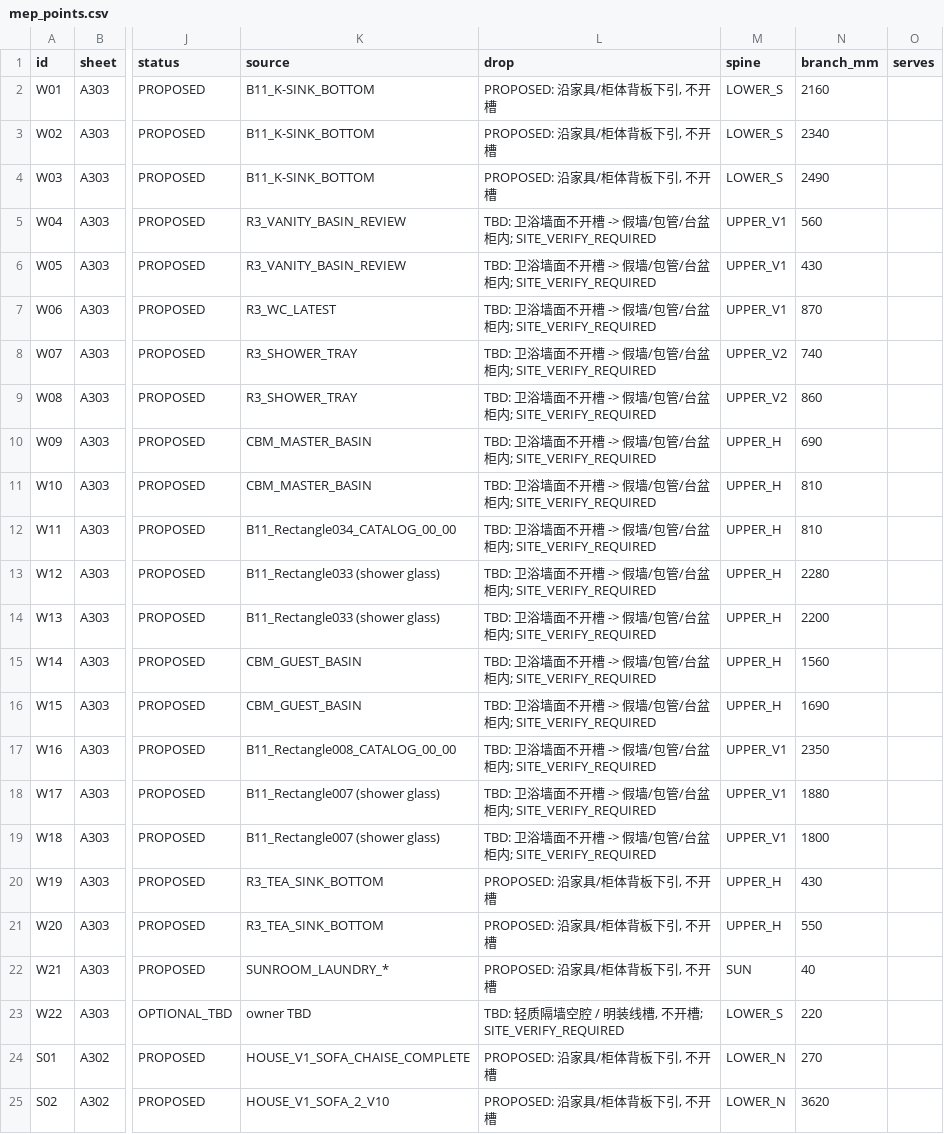
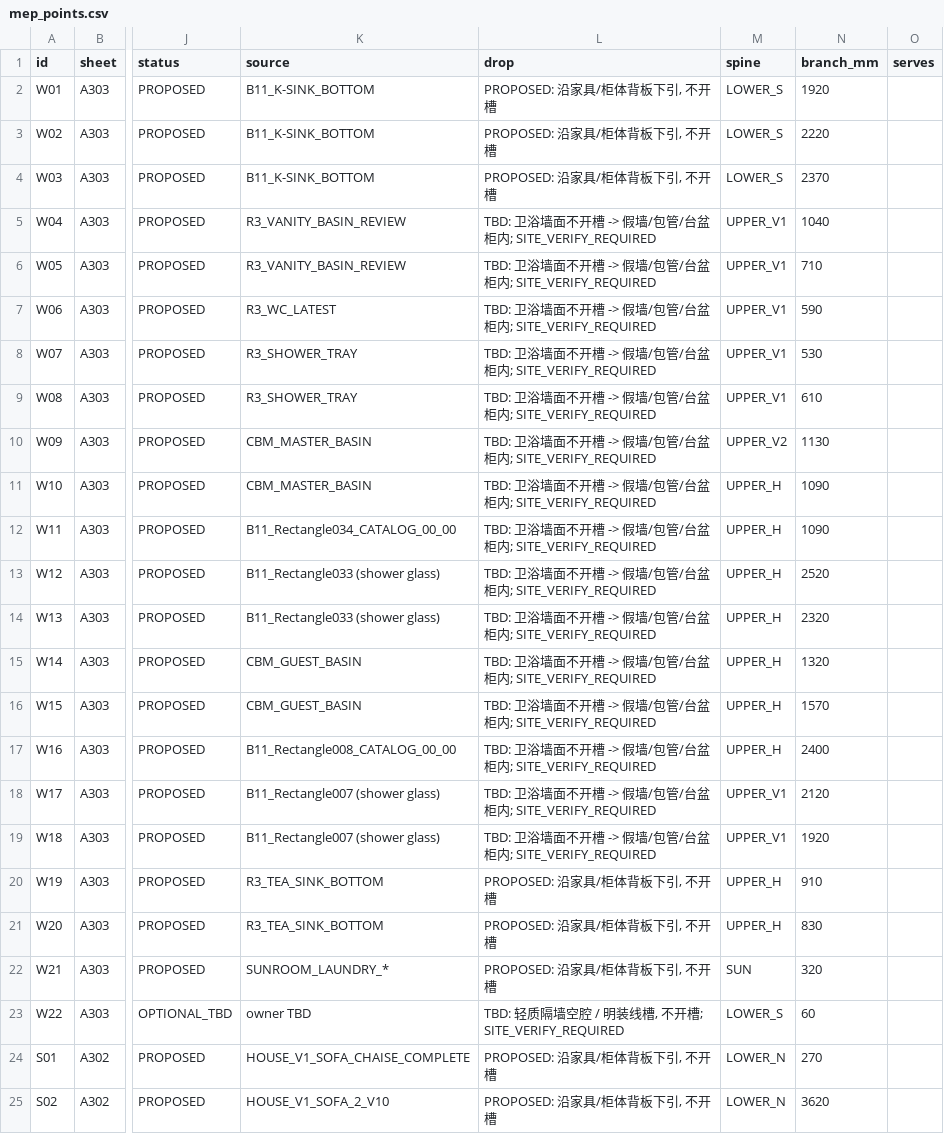
Before and after one commit to xiwei9871/internal-design, a CSV file: projects/c_type_home/cad/construction_docs/data/mep_points.csv, drawn as a sheet; only a part is shown, gaps mark what is left out; the diff covers the shown part only; the diff names each change by its address in the sheet, - before the commit and + after, or states it on an @@ line.

```diff
--- a/projects/c_type_home/cad/construction_docs/data/mep_points.csv
+++ b/projects/c_type_home/cad/construction_docs/data/mep_points.csv
-N2 (branch_mm): 2160
+N2 (branch_mm): 1920
-N3 (branch_mm): 2340
+N3 (branch_mm): 2220
-N4 (branch_mm): 2490
+N4 (branch_mm): 2370
-N5 (branch_mm): 560
+N5 (branch_mm): 1040
-N6 (branch_mm): 430
+N6 (branch_mm): 710
-N7 (branch_mm): 870
+N7 (branch_mm): 590
-M8:M9 (spine): UPPER_V2
+M8:M9 (spine): UPPER_V1
-N8 (branch_mm): 740
+N8 (branch_mm): 530
-N9 (branch_mm): 860
+N9 (branch_mm): 610
-M10 (spine): UPPER_H
+M10 (spine): UPPER_V2
-N10 (branch_mm): 690
+N10 (branch_mm): 1130
-N11:N12 (branch_mm): 810
+N11:N12 (branch_mm): 1090
-N13 (branch_mm): 2280
+N13 (branch_mm): 2520
-N14 (branch_mm): 2200
+N14 (branch_mm): 2320
-N15 (branch_mm): 1560
+N15 (branch_mm): 1320
-N16 (branch_mm): 1690
+N16 (branch_mm): 1570
-M17 (spine): UPPER_V1
+M17 (spine): UPPER_H
-N17 (branch_mm): 2350
+N17 (branch_mm): 2400
-N18 (branch_mm): 1880
+N18 (branch_mm): 2120
-N19 (branch_mm): 1800
+N19 (branch_mm): 1920
-N20 (branch_mm): 430
+N20 (branch_mm): 910
-N21 (branch_mm): 550
+N21 (branch_mm): 830
-N22 (branch_mm): 40
+N22 (branch_mm): 320
-N23 (branch_mm): 220
+N23 (branch_mm): 60
```
Also changed, not shown: 6 edited cells elsewhere in this file, 29 other files.
